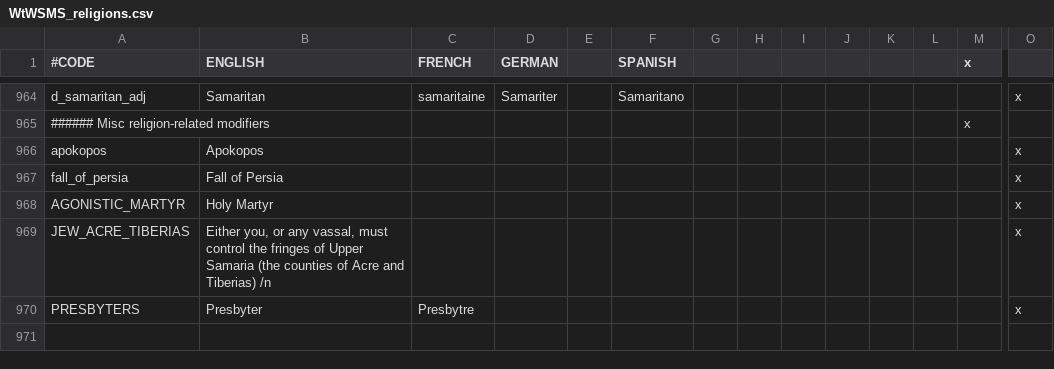
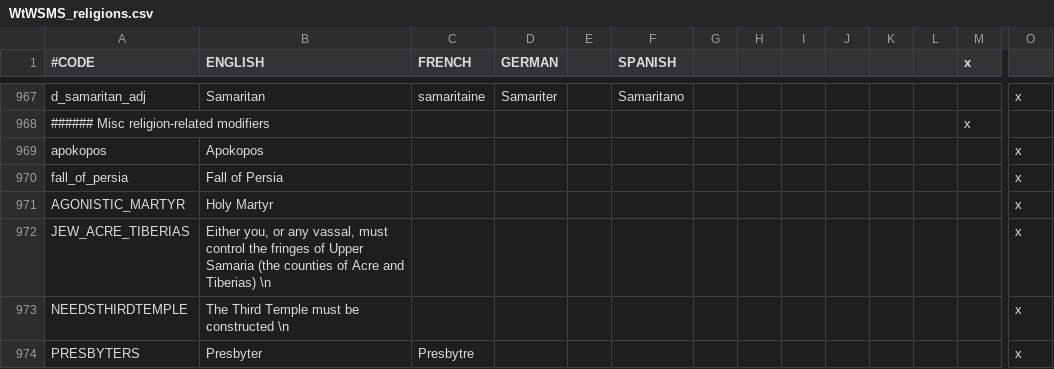
Before and after one commit to TurtleShroom/WtWSMS, a CSV file: WTWSMS/localisation/WtWSMS_religions.csv, drawn as a sheet; only a part is shown, gaps mark what is left out; addresses are those after the commit; rows hold the shown columns only; the diff covers the shown part only; the diff names each change by its address in the sheet, - before the commit and + after, or states it on an @@ line.

```diff
--- a/WTWSMS/localisation/WtWSMS_religions.csv
+++ b/WTWSMS/localisation/WtWSMS_religions.csv
-B972 (ENGLISH): …and Tiberias) /n
+B972 (ENGLISH): …and Tiberias) \n
+row 973: NEEDSTHIRDTEMPLE | The Third Temple must be constructed \n |  |  |  |  |  |  |  |  |  |  |  | x
```
Also changed, not shown: 4 added rows and 2 edited cells elsewhere in this file, WTWSMS/localisation/WtWSMS_events.csv, 7 other files.
